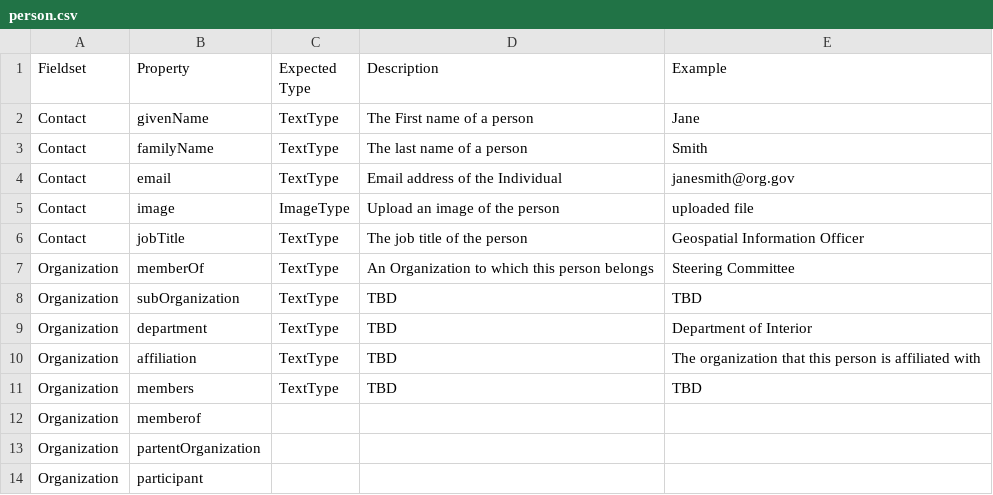
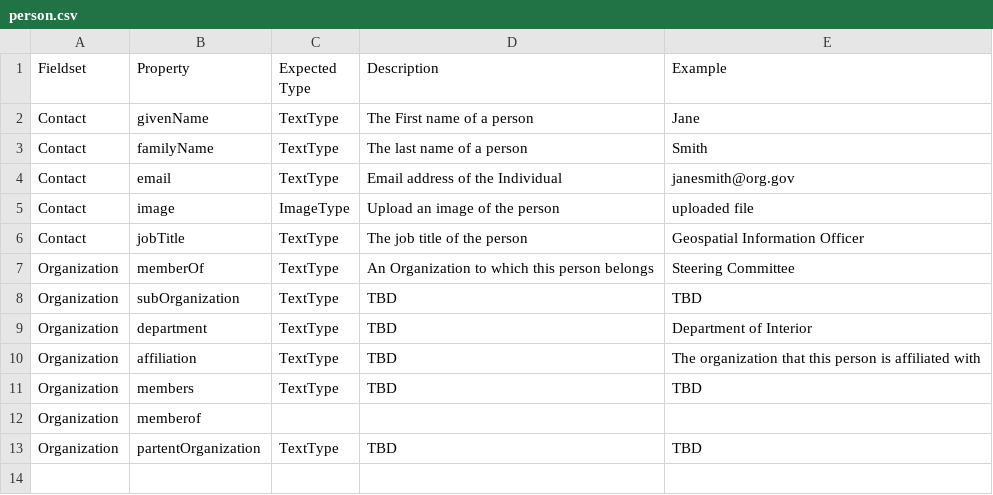
Before and after one commit to fgdcgov/NSDI, a CSV file: Schema/person.csv, drawn as a sheet.

Commit message:
Update person.csv

```diff
--- a/Schema/person.csv
+++ b/Schema/person.csv
@@ -12,3 +12,2 @@ Organization, members,TextType,"TBD","TBD"
 Organization, memberof,
-Organization,partentOrganization
-Organization,participant,
+Organization,partentOrganization,TextType,"TBD",TBD
```
